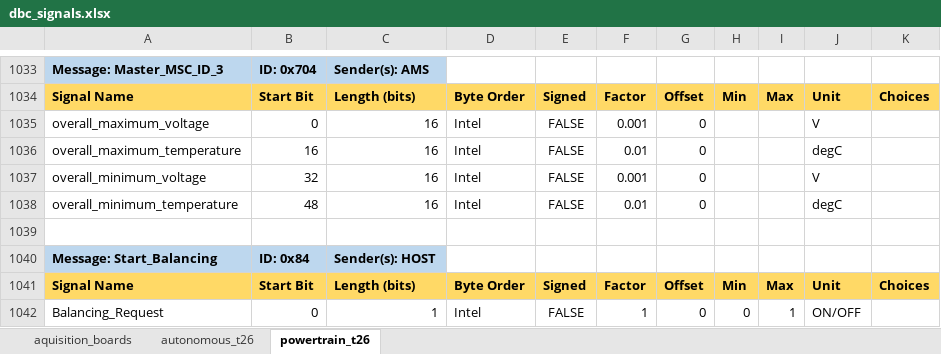
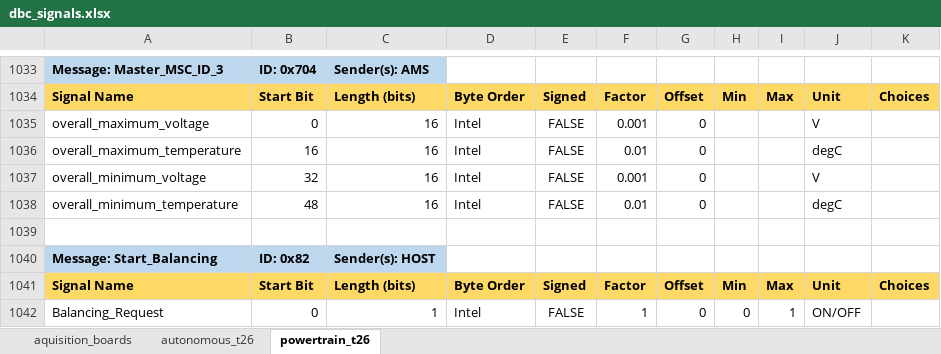
Before and after one commit to FSLART/T26_DBC_Aquisition_Boards, an Excel workbook: dbc_signals.xlsx, sheet powertrain_t26, drawn as a sheet; only a part is shown, gaps mark what is left out; values as stored, in another font and other column widths than the file's, no borders; the diff names each change by its address in the sheet, - before the commit and + after, or states it on an @@ line.

```diff
--- a/dbc_signals.xlsx (sheet powertrain_t26)
+++ b/dbc_signals.xlsx (sheet powertrain_t26)
-B1040: ID: 0x84
+B1040: ID: 0x82
```
